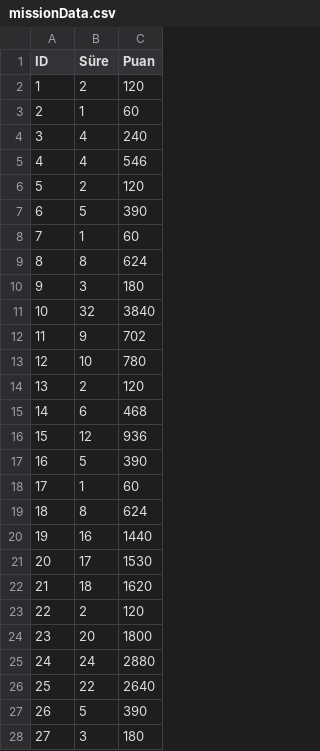
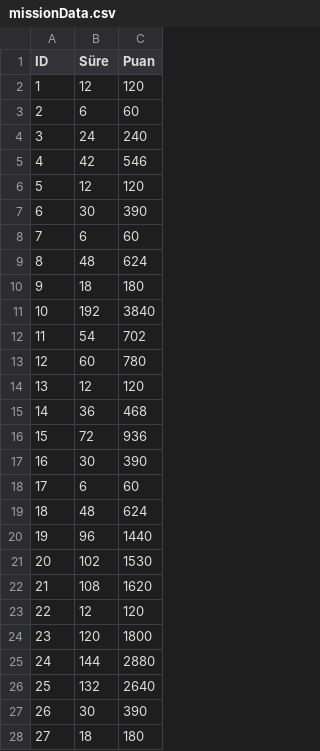
Before and after one commit to r0llie/bots-aio, a CSV file: missionData.csv, drawn as a sheet; only a part is shown; the diff covers the shown part only.

Commit message:
Update missionData.csv

```diff
--- a/missionData.csv
+++ b/missionData.csv
@@ -1,28 +1,28 @@
 ID,Süre,Puan
-1,2,120
-2,1,60
-3,4,240
-4,4,546
-5,2,120
-6,5,390
-7,1,60
-8,8,624
-9,3,180
-10,32,3840
-11,9,702
-12,10,780
-13,2,120
-14,6,468
-15,12,936
-16,5,390
-17,1,60
-18,8,624
-19,16,1440
-20,17,1530
-21,18,1620
-22,2,120
-23,20,1800
-24,24,2880
-25,22,2640
-26,5,390
-27,3,180
+1,12,120
+2,6,60
+3,24,240
+4,42,546
+5,12,120
+6,30,390
+7,6,60
+8,48,624
+9,18,180
+10,192,3840
+11,54,702
+12,60,780
+13,12,120
+14,36,468
+15,72,936
+16,30,390
+17,6,60
+18,48,624
+19,96,1440
+20,102,1530
+21,108,1620
+22,12,120
+23,120,1800
+24,144,2880
+25,132,2640
+26,30,390
+27,18,180
```
Also changed, not shown: 1 edited cell elsewhere in this file.
